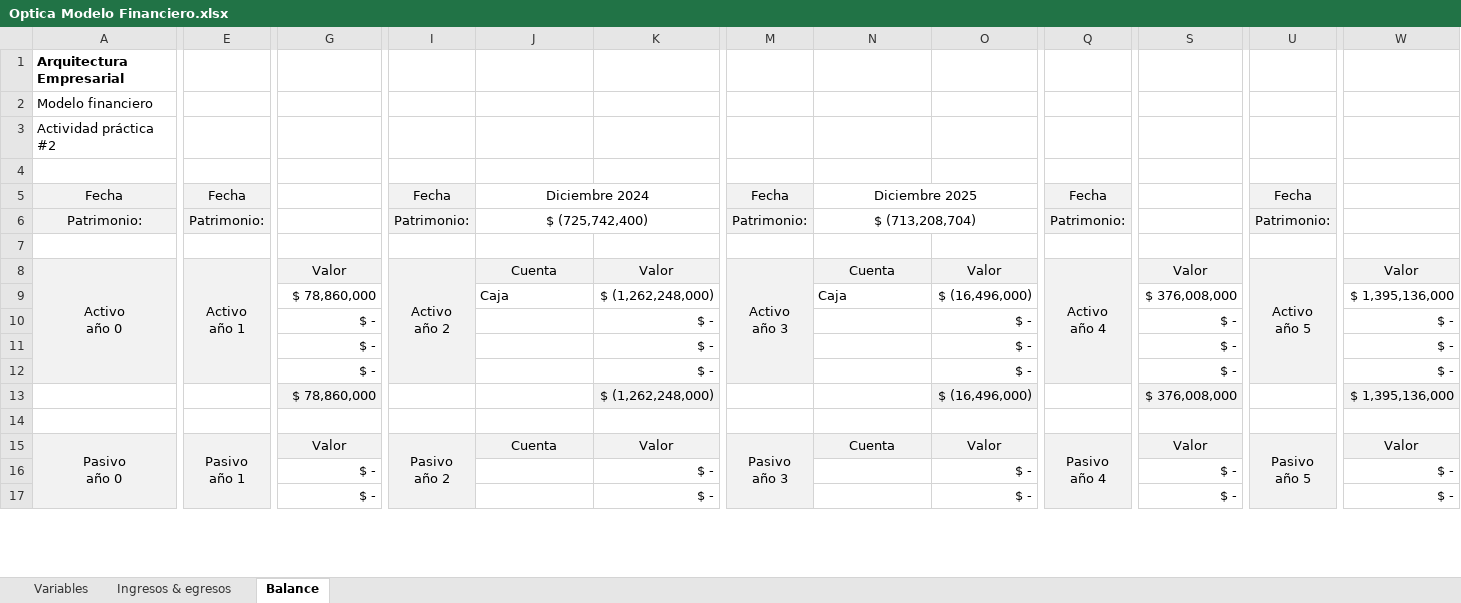
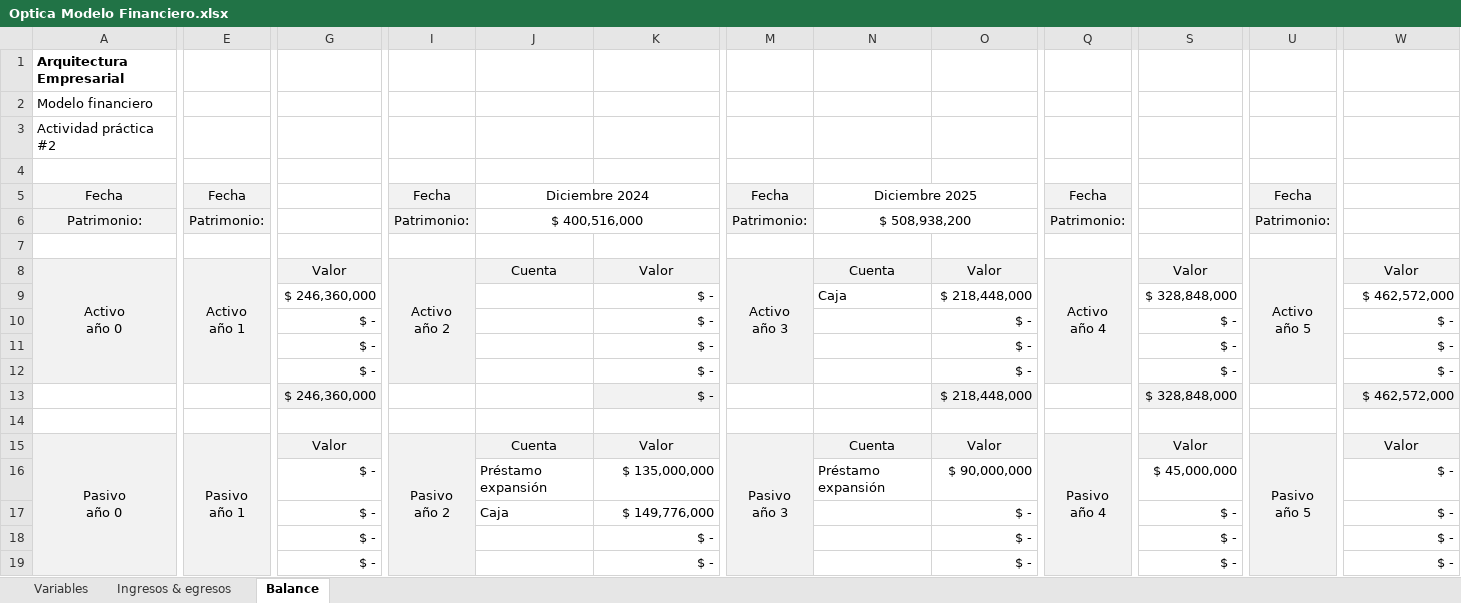
Before and after one commit to sergio-juandiego/arquiemp, an Excel workbook: HT-6/Optica Modelo Financiero.xlsx, sheet Balance, drawn as a sheet; only a part is shown, gaps mark what is left out; values as stored, in another font and other column widths than the file's, no borders; removed rows and columns are numbered as before the commit, all else as after; rows hold the shown columns only; the diff covers the shown part only; the diff names each change by its address in the sheet, - before the commit and + after, or states it on an @@ line.

```diff
--- a/HT-6/Optica Modelo Financiero.xlsx (sheet Balance)
+++ b/HT-6/Optica Modelo Financiero.xlsx (sheet Balance)
-J6: $ (725,742,400)
+J6: $ 400,516,000
-N6: $ (713,208,704)
+N6: $ 508,938,200
-G9: $ 78,860,000
+G9: $ 246,360,000
-J9: Caja
+J9: (empty)
-K9: $ (1,262,248,000)
+K9: $ -
-O9: $ (16,496,000)
+O9: $ 218,448,000
-S9: $ 376,008,000
+S9: $ 328,848,000
-W9: $ 1,395,136,000
+W9: $ 462,572,000
-row 13:  |  | $ 78,860,000 |  |  | $ (1,262,248,000) |  |  | $ (16,496,000) |  | $ 376,008,000 |  | $ 1,395,136,000
+row 13:  |  | $ 246,360,000 |  |  | $ - |  |  | $ 218,448,000 |  | $ 328,848,000 |  | $ 462,572,000
-A15:A19 merged
+A15:A19 merged
-E15:E19 merged
+E15:E19 merged
-I15:I19 merged
+I15:I19 merged
-M15:M19 merged
+M15:M19 merged
-Q15:Q19 merged
+Q15:Q19 merged
-U15:U19 merged
+U15:U19 merged
+row 16:  |  | $ - |  | Préstamo expansión | $ 135,000,000 |  | Préstamo expansión | $ 90,000,000 |  | $ 45,000,000 |  | $ -
+row 17:  |  | $ - |  | Caja | $ 149,776,000 |  |  | $ - |  | $ - |  | $ -
```
Also changed, not shown: 2 removed rows, 22 edited cells and cell formats elsewhere in this sheet, sheet Ingresos & egresos, sheet Variables, formulas that keep their value.
